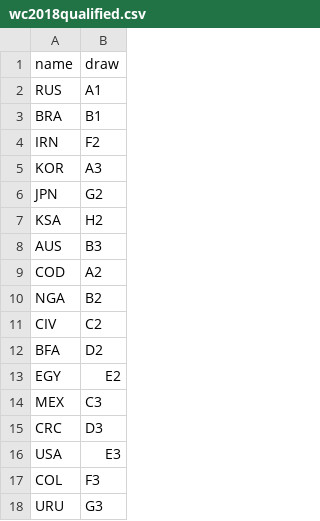
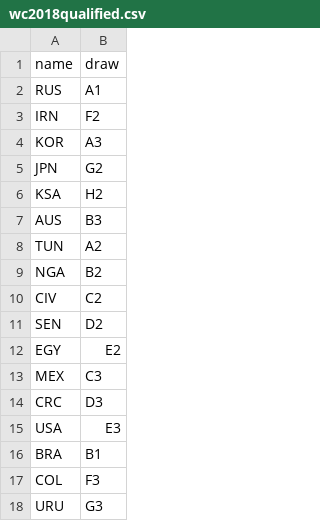
Before and after one commit to neaorin/PredictTheWorldCup, a CSV file: src/TournamentSim/wc2018qualified.csv, drawn as a sheet; only a part is shown.

Commit message:
updated qualified teams list

```diff
--- a/src/TournamentSim/wc2018qualified.csv
+++ b/src/TournamentSim/wc2018qualified.csv
@@ -2,3 +2,2 @@ name,draw
 RUS,A1
-BRA,B1
 IRN,F2
@@ -8,6 +7,6 @@ KSA,H2
 AUS,B3
-COD,A2
+TUN,A2
 NGA,B2
 CIV,C2
-BFA,D2
+SEN,D2
 EGY,E2
@@ -16,2 +15,3 @@ CRC,D3
 USA,E3
+BRA,B1
 COL,F3
```
